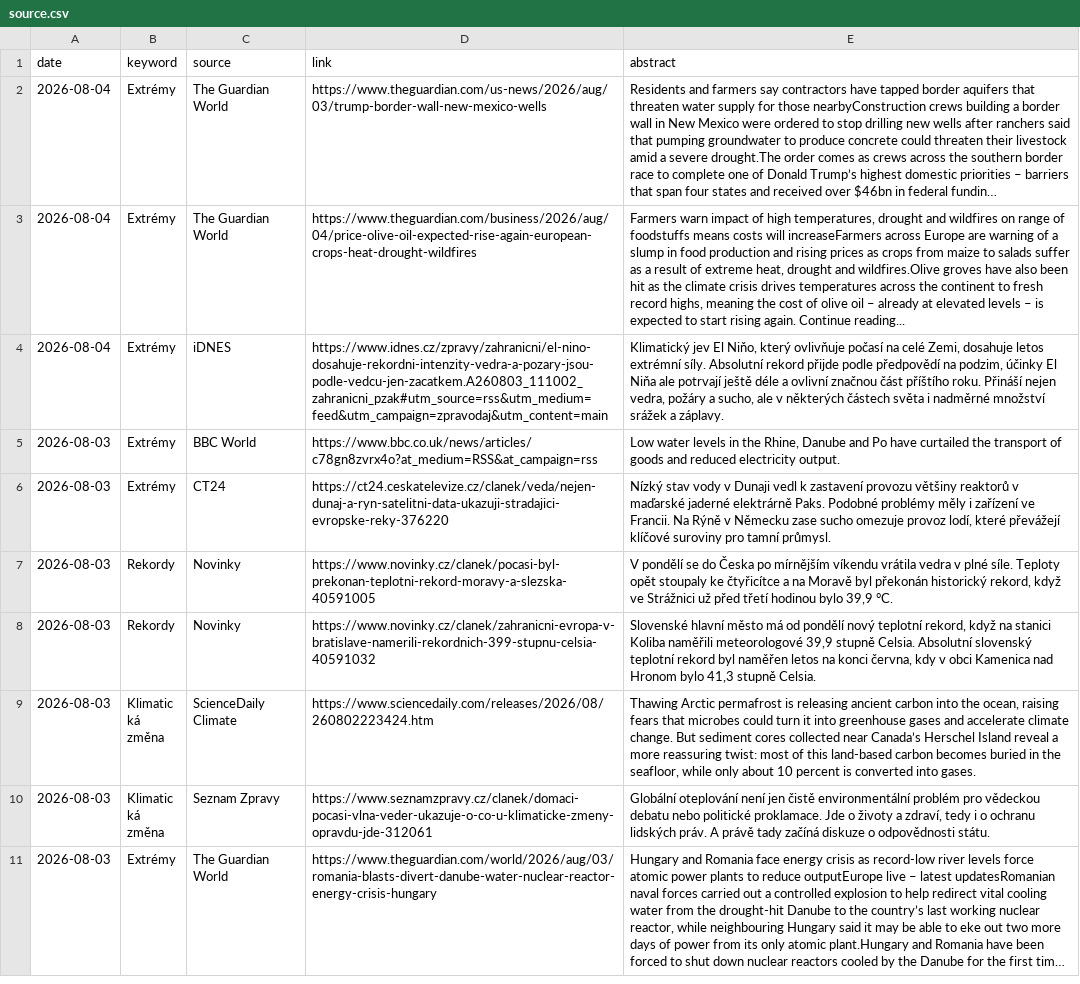
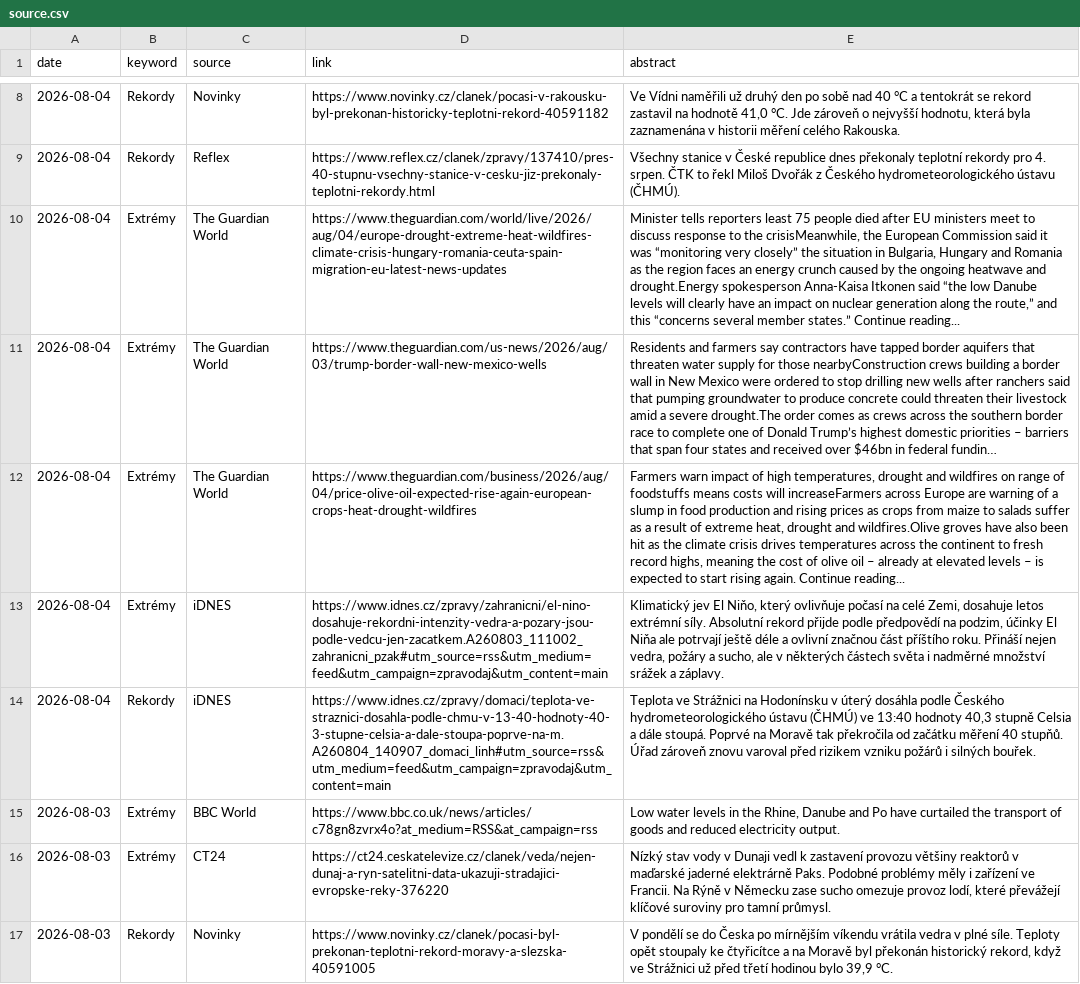
Before and after one commit to RadimTol/Source, a CSV file: source.csv, drawn as a sheet; only a part is shown, gaps mark what is left out; the shorter side is filled out with more unchanged rows; long unchanged cells end in …; the diff covers the shown part only; the diff names each change by its address in the sheet, - before the commit and + after, or states it on an @@ line.

```diff
--- a/source.csv
+++ b/source.csv
+row 8: 2026-08-04 | Rekordy | Novinky | https://www.novinky.cz/clanek/pocasi-v-rakousku-byl-prekonan-historicky-teplotni-rekord-40591182 | Ve Vídni naměřili už druhý den po sobě nad 40 °C a tentokrát se rekord zastavil na hodnotě 41,0 °C. Jde zároveň o nejvyšší hodnotu, která byla zaznamenána v historii měření celého Rakouska.
+row 9: 2026-08-04 | Rekordy | Reflex | https://www.reflex.cz/clanek/zpravy/137410/pres-40-stupnu-vsechny-stanice-v-cesku-jiz-prekonaly-teplotni-rekordy.html | Všechny stanice v České republice dnes překonaly teplotní rekordy pro 4. srpen. ČTK to řekl Miloš Dvořák z Českého hydrometeorologického ústavu (ČHMÚ).
+row 10: 2026-08-04 | Extrémy | The Guardian World | https://www.theguardian.com/world/live/2026/aug/04/europe-drought-extreme-heat-wildfires-climate-crisis-hungary-romania-ceuta-spain-migration-eu-latest-news-updates | Minister tells reporters least 75 people died after EU ministers meet to discuss response to the crisisMeanwhile, the European Commission said it was “monitoring very closely” the situation in Bulgaria, Hungary and Romania as the region faces an energy crunch caused by the ongoing heatwave and drought.Energy spokesperson Anna-Kaisa Itkonen said “the low Danube levels will clearly have an impact on nuclear generation along the route,” and this “concerns several member states.” Continue reading...
+row 14: 2026-08-04 | Rekordy | iDNES | https://www.idnes.cz/zpravy/domaci/teplota-ve-straznici-dosahla-podle-chmu-v-13-40-hodnoty-40-3-stupne-celsia-a-dale-stoupa-poprve-na-m.A260804_140907_domaci_linh#utm_source=rss&utm_medium=feed&utm_campaign=zpravodaj&utm_content=main | Teplota ve Strážnici na Hodonínsku v úterý dosáhla podle Českého hydrometeorologického ústavu (ČHMÚ) ve 13:40 hodnoty 40,3 stupně Celsia a dále stoupá. Poprvé na Moravě tak překročila od začátku měření 40 stupňů. Úřad zároveň znovu varoval před rizikem vzniku požárů i silných bouřek.
```
Also changed, not shown: 6 added rows elsewhere in this file, 2 other files.
